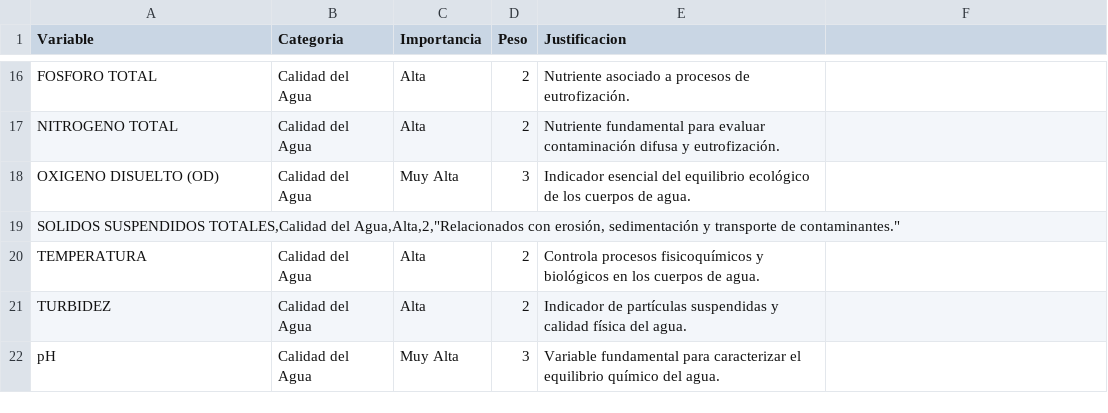
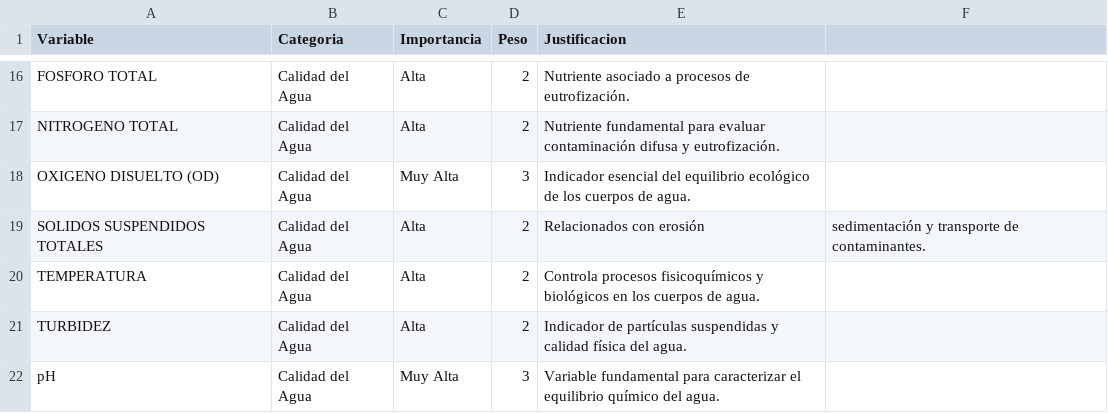
Before and after one commit to jriatiga/dataset, a CSV file: proyectoGradoV4/Preparacion_Machine_Learning/catalogo_conocimiento/catalogo_conocimiento_variables.csv, drawn as a sheet; only a part is shown, gaps mark what is left out.

Commit message:
Update catalogo_conocimiento_variables.csv

```diff
--- a/proyectoGradoV4/Preparacion_Machine_Learning/catalogo_conocimiento/catalogo_conocimiento_variables.csv
+++ b/proyectoGradoV4/Preparacion_Machine_Learning/catalogo_conocimiento/catalogo_conocimiento_variables.csv
@@ -18,3 +18,3 @@ NITROGENO TOTAL,Calidad del Agua,Alta,2,Nutriente fundamental para evaluar conta
 OXIGENO DISUELTO (OD),Calidad del Agua,Muy Alta,3,Indicador esencial del equilibrio ecológico de los cuerpos de agua.
-"SOLIDOS SUSPENDIDOS TOTALES,Calidad del Agua,Alta,2,""Relacionados con erosión, sedimentación y transporte de contaminantes."""
+SOLIDOS SUSPENDIDOS TOTALES,Calidad del Agua,Alta,2,Relacionados con erosión, sedimentación y transporte de contaminantes.
 TEMPERATURA,Calidad del Agua,Alta,2,Controla procesos fisicoquímicos y biológicos en los cuerpos de agua.
```
